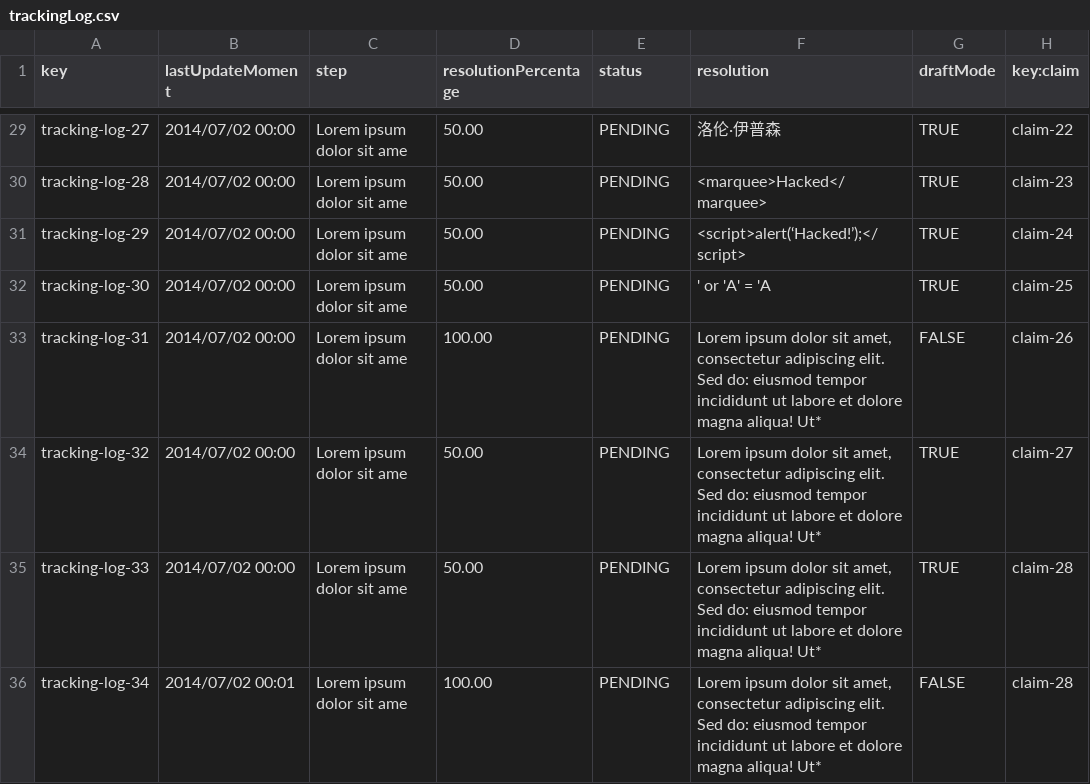
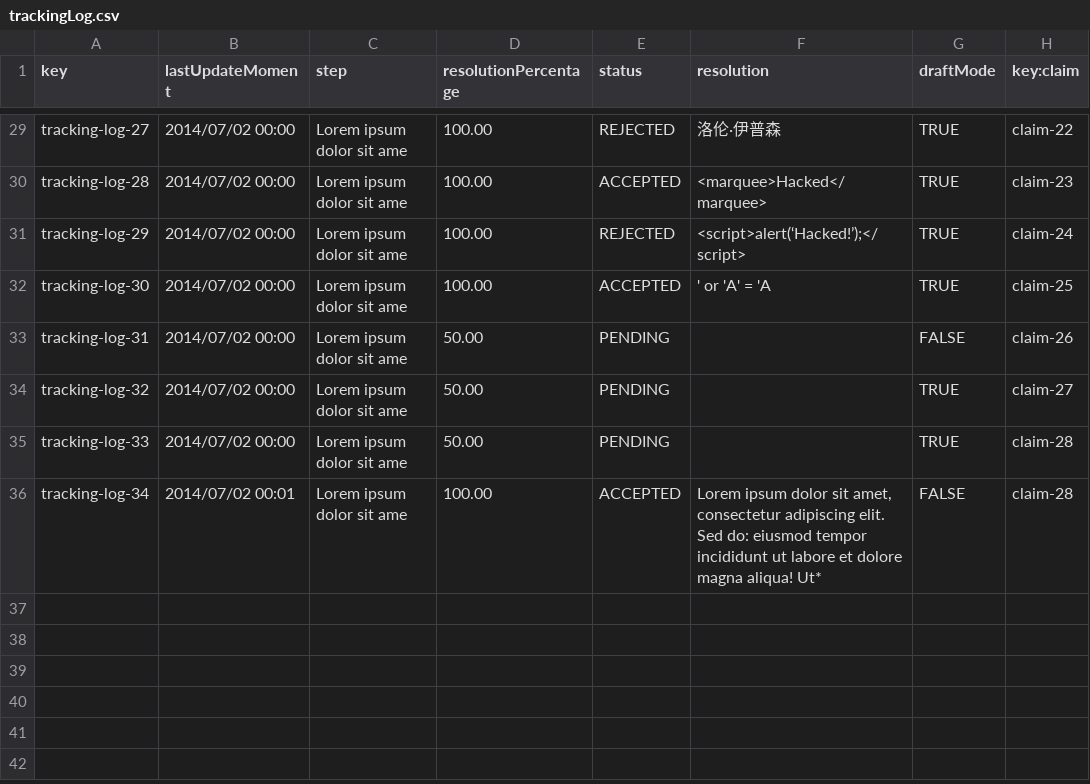
Before and after one commit to miggonort1/Acme-ANS-D04, a CSV file: src/main/resources/WEB-INF/data/sample/trackingLog.csv, drawn as a sheet; only a part is shown, gaps mark what is left out; the diff covers the shown part only; the diff names each change by its address in the sheet, - before the commit and + after, or states it on an @@ line.

```diff
--- a/src/main/resources/WEB-INF/data/sample/trackingLog.csv
+++ b/src/main/resources/WEB-INF/data/sample/trackingLog.csv
-D29:D32 (resolutionPercentage): 50.00
+D29:D32 (resolutionPercentage): 100.00
-E29 (status): PENDING
+E29 (status): REJECTED
-E30 (status): PENDING
+E30 (status): ACCEPTED
-E31 (status): PENDING
+E31 (status): REJECTED
-E32 (status): PENDING
+E32 (status): ACCEPTED
-D33 (resolutionPercentage): 100.00
+D33 (resolutionPercentage): 50.00
-F33:F35 (resolution): Lorem ipsum dolor sit amet, consectetur adipiscing elit. Sed do: eiusmod tempor incididunt ut labore et dolore magna aliqua! Ut*
+F33:F35 (resolution): (empty)
-E36 (status): PENDING
+E36 (status): ACCEPTED
```
Also changed, not shown: 30 edited cells elsewhere in this file, src/main/resources/WEB-INF/data/sample/claim.csv, 8 other files.
